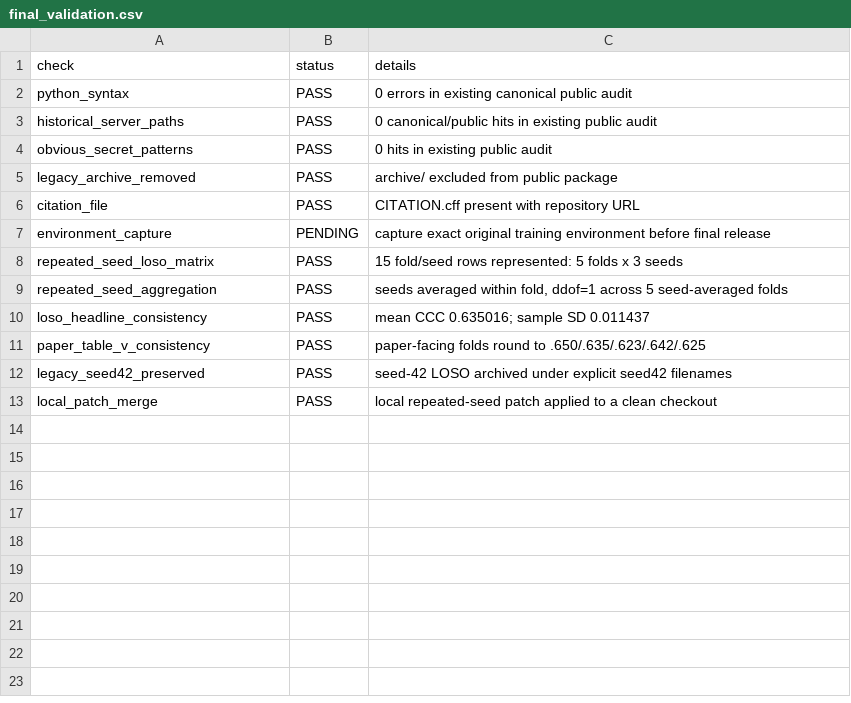
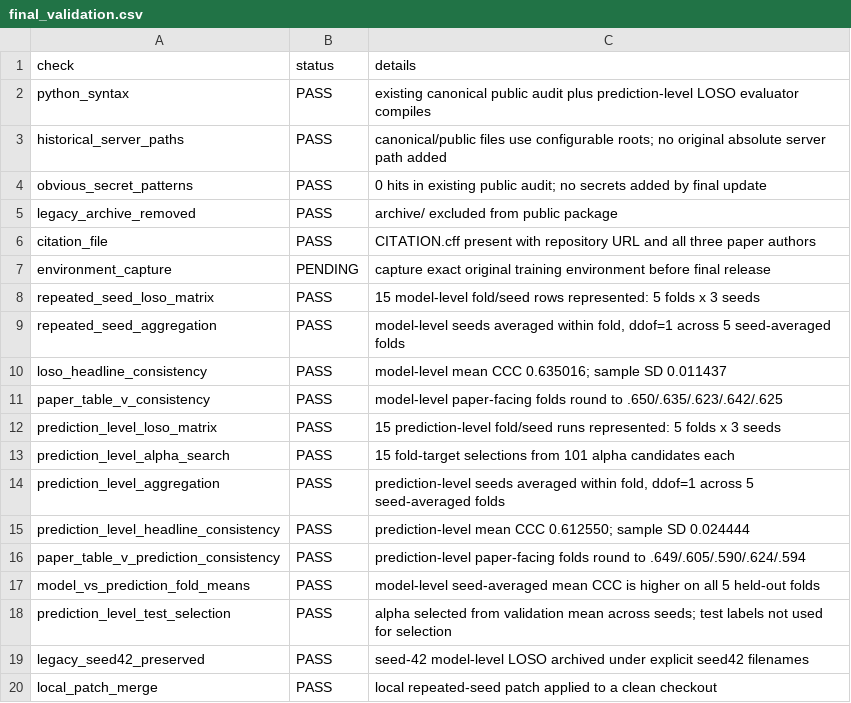
Before and after one commit to Chill2004/SER-VAD-multi-modal, a CSV file: docs/final_validation.csv, drawn as a sheet.

Commit message:
Add full prediction-level LOSO evaluation

```diff
--- a/docs/final_validation.csv
+++ b/docs/final_validation.csv
@@ -1,13 +1,20 @@
 check,status,details
-python_syntax,PASS,0 errors in existing canonical public audit
-historical_server_paths,PASS,0 canonical/public hits in existing public audit
-obvious_secret_patterns,PASS,0 hits in existing public audit
+python_syntax,PASS,existing canonical public audit plus prediction-level LOSO evaluator compiles
+historical_server_paths,PASS,canonical/public files use configurable roots; no original absolute server path added
+obvious_secret_patterns,PASS,0 hits in existing public audit; no secrets added by final update
 legacy_archive_removed,PASS,archive/ excluded from public package
-citation_file,PASS,CITATION.cff present with repository URL
+citation_file,PASS,CITATION.cff present with repository URL and all three paper authors
 environment_capture,PENDING,capture exact original training environment before final release
-repeated_seed_loso_matrix,PASS,15 fold/seed rows represented: 5 folds x 3 seeds
-repeated_seed_aggregation,PASS,"seeds averaged within fold, ddof=1 across 5 seed-averaged folds"
-loso_headline_consistency,PASS,mean CCC 0.635016; sample SD 0.011437
-paper_table_v_consistency,PASS,paper-facing folds round to .650/.635/.623/.642/.625
-legacy_seed42_preserved,PASS,seed-42 LOSO archived under explicit seed42 filenames
+repeated_seed_loso_matrix,PASS,15 model-level fold/seed rows represented: 5 folds x 3 seeds
+repeated_seed_aggregation,PASS,"model-level seeds averaged within fold, ddof=1 across 5 seed-averaged folds"
+loso_headline_consistency,PASS,model-level mean CCC 0.635016; sample SD 0.011437
+paper_table_v_consistency,PASS,model-level paper-facing folds round to .650/.635/.623/.642/.625
+prediction_level_loso_matrix,PASS,15 prediction-level fold/seed runs represented: 5 folds x 3 seeds
+prediction_level_alpha_search,PASS,15 fold-target selections from 101 alpha candidates each
+prediction_level_aggregation,PASS,"prediction-level seeds averaged within fold, ddof=1 across 5 seed-averaged folds"
+prediction_level_headline_consistency,PASS,prediction-level mean CCC 0.612550; sample SD 0.024444
+paper_table_v_prediction_consistency,PASS,prediction-level paper-facing folds round to .649/.605/.590/.624/.594
+model_vs_prediction_fold_means,PASS,model-level seed-averaged mean CCC is higher on all 5 held-out folds
+prediction_level_test_selection,PASS,alpha selected from validation mean across seeds; test labels not used for selection
+legacy_seed42_preserved,PASS,seed-42 model-level LOSO archived under explicit seed42 filenames
 local_patch_merge,PASS,local repeated-seed patch applied to a clean checkout
```
Also changed, not shown: 14 other files.
